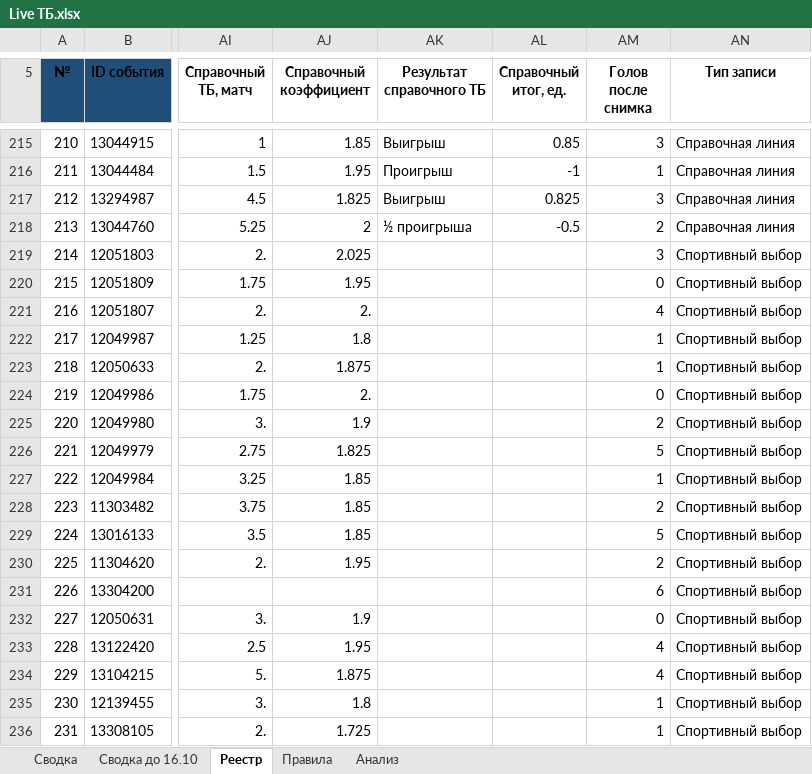
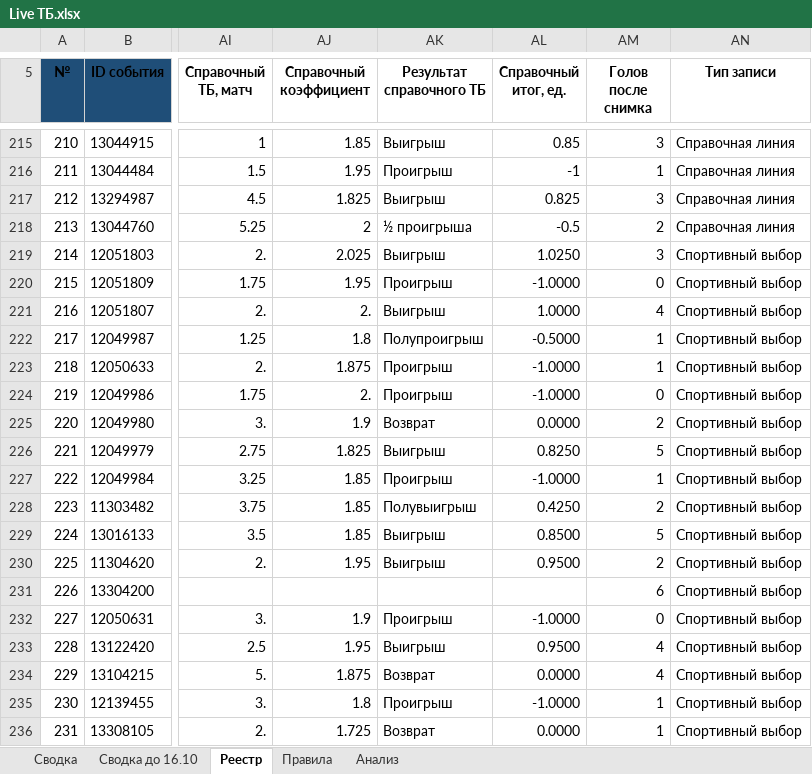
Before and after one commit to Dzammbo/Scaner, an Excel workbook: Live ТБ/Live ТБ.xlsx, sheet Реестр, drawn as a sheet; only a part is shown, gaps mark what is left out; values as stored, in another font and other column widths than the file's, no borders; conditional formats not drawn; the diff covers the shown part only; the diff names each change by its address in the sheet, - before the commit and + after, or states it on an @@ line.

```diff
--- a/Live ТБ/Live ТБ.xlsx (sheet Реестр)
+++ b/Live ТБ/Live ТБ.xlsx (sheet Реестр)
-AK219 (Результат справочного ТБ): (empty)
+AK219 (Результат справочного ТБ): Выигрыш
-AL219 (Справочный итог, ед.): (empty)
+AL219 (Справочный итог, ед.): 1.0250
-AK220 (Результат справочного ТБ): (empty)
+AK220 (Результат справочного ТБ): Проигрыш
-AL220 (Справочный итог, ед.): (empty)
+AL220 (Справочный итог, ед.): -1.0000
-AK221 (Результат справочного ТБ): (empty)
+AK221 (Результат справочного ТБ): Выигрыш
-AL221 (Справочный итог, ед.): (empty)
+AL221 (Справочный итог, ед.): 1.0000
-AK222 (Результат справочного ТБ): (empty)
+AK222 (Результат справочного ТБ): Полупроигрыш
-AL222 (Справочный итог, ед.): (empty)
+AL222 (Справочный итог, ед.): -0.5000
-AK223:AK224 (Результат справочного ТБ): (empty)
+AK223:AK224 (Результат справочного ТБ): Проигрыш
-AL223:AL224 (Справочный итог, ед.): (empty)
+AL223:AL224 (Справочный итог, ед.): -1.0000
-AK225 (Результат справочного ТБ): (empty)
+AK225 (Результат справочного ТБ): Возврат
-AL225 (Справочный итог, ед.): (empty)
+AL225 (Справочный итог, ед.): 0.0000
-AK226 (Результат справочного ТБ): (empty)
+AK226 (Результат справочного ТБ): Выигрыш
-AL226 (Справочный итог, ед.): (empty)
+AL226 (Справочный итог, ед.): 0.8250
-AK227 (Результат справочного ТБ): (empty)
+AK227 (Результат справочного ТБ): Проигрыш
-AL227 (Справочный итог, ед.): (empty)
+AL227 (Справочный итог, ед.): -1.0000
-AK228 (Результат справочного ТБ): (empty)
+AK228 (Результат справочного ТБ): Полувыигрыш
-AL228 (Справочный итог, ед.): (empty)
+AL228 (Справочный итог, ед.): 0.4250
-AK229:AK230 (Результат справочного ТБ): (empty)
+AK229:AK230 (Результат справочного ТБ): Выигрыш
-AL229 (Справочный итог, ед.): (empty)
+AL229 (Справочный итог, ед.): 0.8500
-AL230 (Справочный итог, ед.): (empty)
+AL230 (Справочный итог, ед.): 0.9500
-AK232 (Результат справочного ТБ): (empty)
+AK232 (Результат справочного ТБ): Проигрыш
-AL232 (Справочный итог, ед.): (empty)
+AL232 (Справочный итог, ед.): -1.0000
-AK233 (Результат справочного ТБ): (empty)
+AK233 (Результат справочного ТБ): Выигрыш
-AL233 (Справочный итог, ед.): (empty)
+AL233 (Справочный итог, ед.): 0.9500
-AK234 (Результат справочного ТБ): (empty)
+AK234 (Результат справочного ТБ): Возврат
-AL234 (Справочный итог, ед.): (empty)
+AL234 (Справочный итог, ед.): 0.0000
-AK235 (Результат справочного ТБ): (empty)
+AK235 (Результат справочного ТБ): Проигрыш
-AL235 (Справочный итог, ед.): (empty)
+AL235 (Справочный итог, ед.): -1.0000
-AK236 (Результат справочного ТБ): (empty)
+AK236 (Результат справочного ТБ): Возврат
-AL236 (Справочный итог, ед.): (empty)
+AL236 (Справочный итог, ед.): 0.0000
```
Also changed, not shown: 143 edited cells elsewhere in this sheet, sheet Анализ, sheet Сводка.
